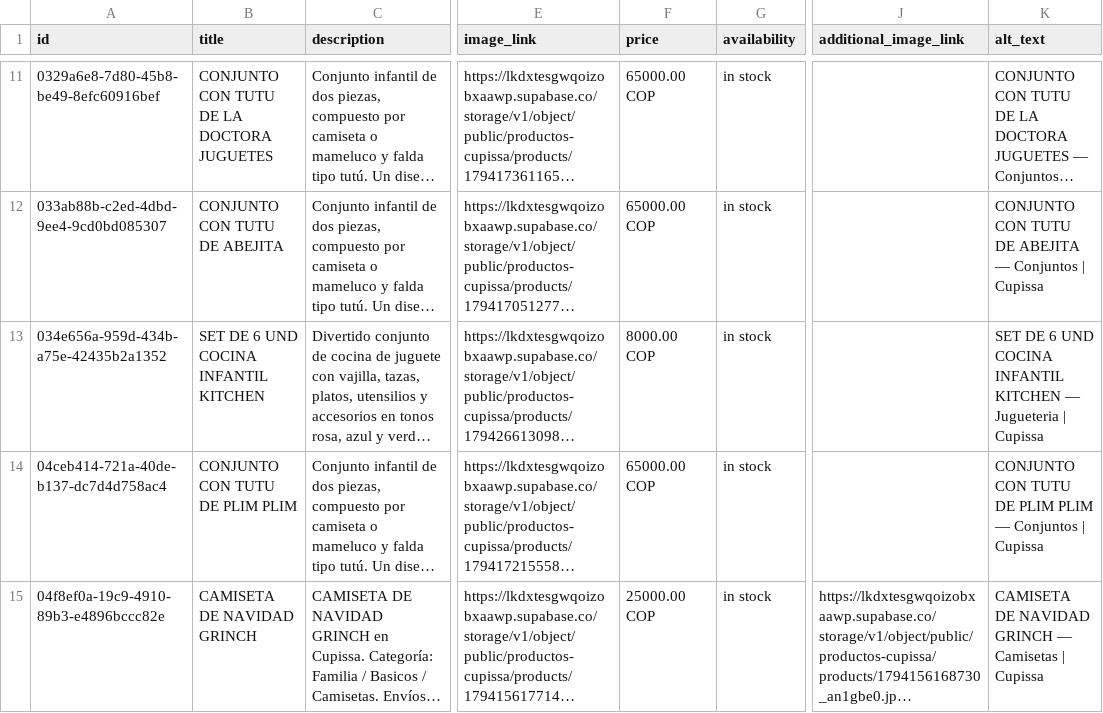
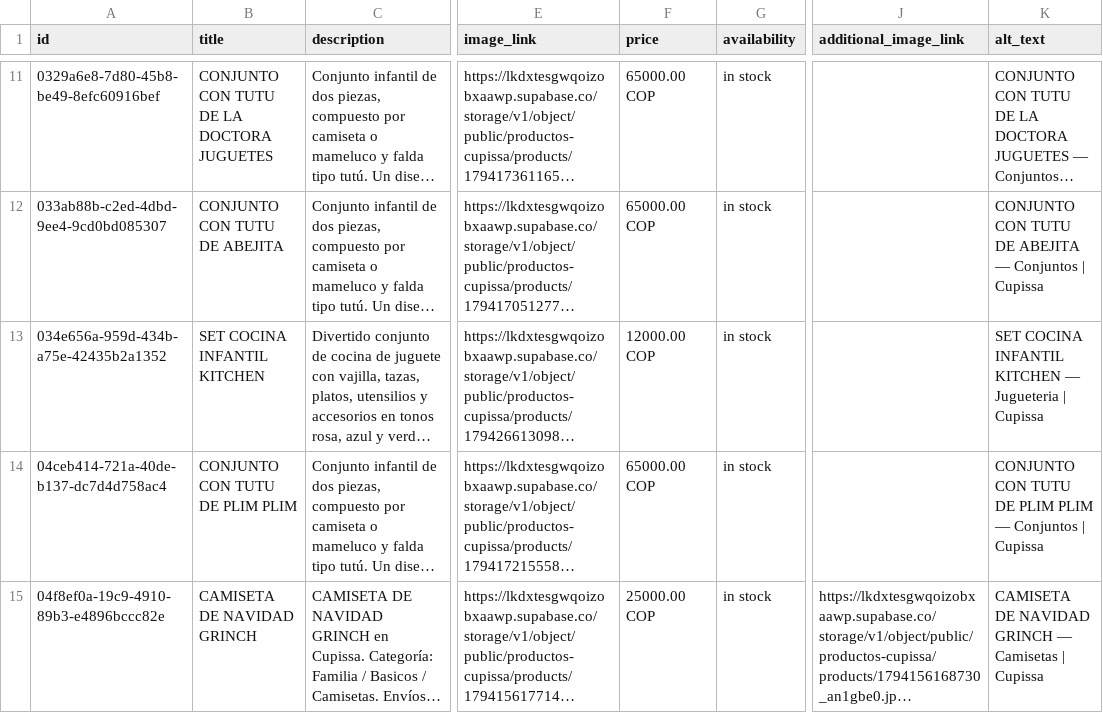
Before and after one commit to daviddeiner/cupissa, a CSV file: pinterest-feed.csv, drawn as a sheet; only a part is shown, gaps mark what is left out; long unchanged cells end in …; the diff covers the shown part only; the diff names each change by its address in the sheet, - before the commit and + after, or states it on an @@ line.

```diff
--- a/pinterest-feed.csv
+++ b/pinterest-feed.csv
-B13 (title): SET DE 6 UND COCINA INFANTIL KITCHEN
+B13 (title): SET COCINA INFANTIL KITCHEN
-F13 (price): 8000.00 COP
+F13 (price): 12000.00 COP
-K13 (alt_text): SET DE 6 UND COCINA INFANTIL…
+K13 (alt_text): SET COCINA INFANTIL…
```
Also changed, not shown: 1 added row and 3 edited cells elsewhere in this file, 3 other files.
